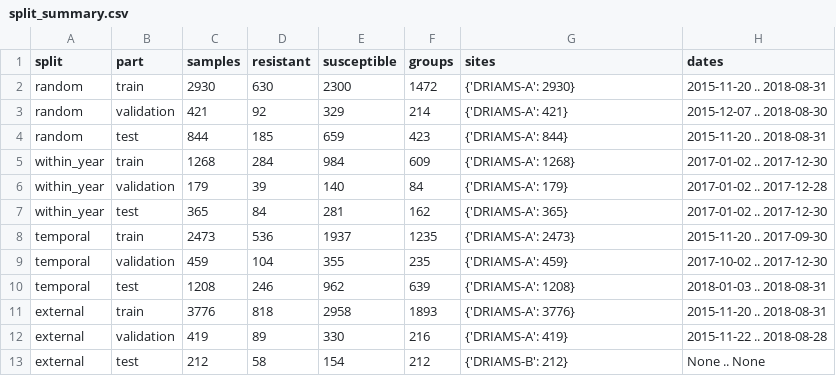
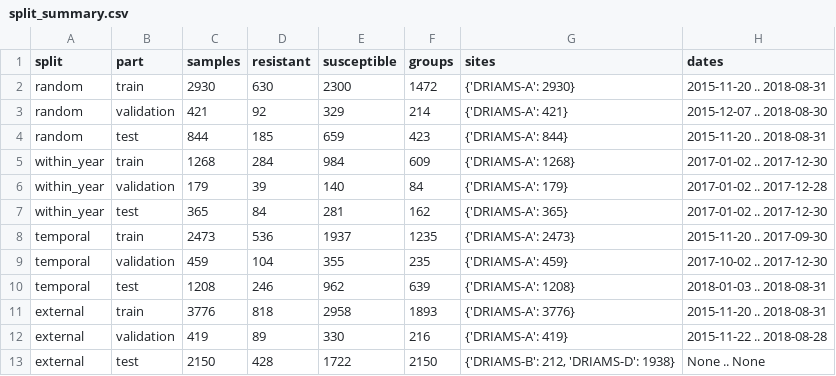
Before and after one commit to Sickwoman/antibiotic-resistance-ai, a CSV file: results/metrics/v0.2/ecoli_ciprofloxacin__intermediate-exclude/split_summary.csv, drawn as a sheet.

```diff
--- a/results/metrics/v0.2/ecoli_ciprofloxacin__intermediate-exclude/split_summary.csv
+++ b/results/metrics/v0.2/ecoli_ciprofloxacin__intermediate-exclude/split_summary.csv
@@ -12,2 +12,2 @@ external,train,3776,818,2958,1893,{'DRIAMS-A': 3776},2015-11-20 .. 2018-08-31
 external,validation,419,89,330,216,{'DRIAMS-A': 419},2015-11-22 .. 2018-08-28
-external,test,212,58,154,212,{'DRIAMS-B': 212},None .. None
+external,test,2150,428,1722,2150,"{'DRIAMS-B': 212, 'DRIAMS-D': 1938}",None .. None
```
Also changed, not shown: results/metrics/v0.2/ecoli_ciprofloxacin/exclusion_summary.csv, results/metrics/v0.2/ecoli_ciprofloxacin/split_summary.csv, 11 other files.
